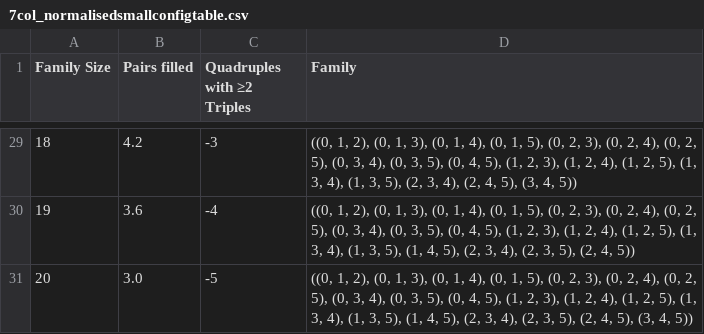
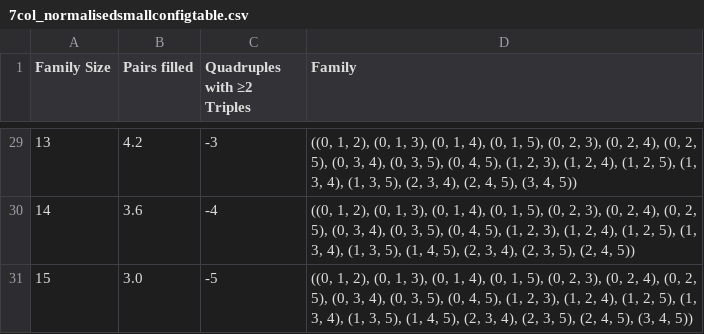
Before and after one commit to brian-hearn/tight_components, a CSV file: combine_configurations/7col_normalisedsmallconfigtable.csv, drawn as a sheet; only a part is shown, gaps mark what is left out; the diff covers the shown part only.

```diff
--- a/combine_configurations/7col_normalisedsmallconfigtable.csv
+++ b/combine_configurations/7col_normalisedsmallconfigtable.csv
@@ -29,3 +29,3 @@ Family Size,Pairs filled,Quadruples with ≥2 Triples,Family
-18,4.2,-3,"((0, 1, 2), (0, 1, 3), (0, 1, 4), (0, 1, 5), (0, 2, 3), (0, 2, 4), (0, 2, 5), (0, 3, 4), (0, 3, 5), (0, 4, 5), (1, 2, 3), (1, 2, 4), (1, 2, 5), (1, 3, 4), (1, 3, 5), (2, 3, 4), (2, 4, 5), (3, 4, 5))"
-19,3.6,-4,"((0, 1, 2), (0, 1, 3), (0, 1, 4), (0, 1, 5), (0, 2, 3), (0, 2, 4), (0, 2, 5), (0, 3, 4), (0, 3, 5), (0, 4, 5), (1, 2, 3), (1, 2, 4), (1, 2, 5), (1, 3, 4), (1, 3, 5), (1, 4, 5), (2, 3, 4), (2, 3, 5), (2, 4, 5))"
-20,3.0,-5,"((0, 1, 2), (0, 1, 3), (0, 1, 4), (0, 1, 5), (0, 2, 3), (0, 2, 4), (0, 2, 5), (0, 3, 4), (0, 3, 5), (0, 4, 5), (1, 2, 3), (1, 2, 4), (1, 2, 5), (1, 3, 4), (1, 3, 5), (1, 4, 5), (2, 3, 4), (2, 3, 5), (2, 4, 5), (3, 4, 5))"
+13,4.2,-3,"((0, 1, 2), (0, 1, 3), (0, 1, 4), (0, 1, 5), (0, 2, 3), (0, 2, 4), (0, 2, 5), (0, 3, 4), (0, 3, 5), (0, 4, 5), (1, 2, 3), (1, 2, 4), (1, 2, 5), (1, 3, 4), (1, 3, 5), (2, 3, 4), (2, 4, 5), (3, 4, 5))"
+14,3.6,-4,"((0, 1, 2), (0, 1, 3), (0, 1, 4), (0, 1, 5), (0, 2, 3), (0, 2, 4), (0, 2, 5), (0, 3, 4), (0, 3, 5), (0, 4, 5), (1, 2, 3), (1, 2, 4), (1, 2, 5), (1, 3, 4), (1, 3, 5), (1, 4, 5), (2, 3, 4), (2, 3, 5), (2, 4, 5))"
+15,3.0,-5,"((0, 1, 2), (0, 1, 3), (0, 1, 4), (0, 1, 5), (0, 2, 3), (0, 2, 4), (0, 2, 5), (0, 3, 4), (0, 3, 5), (0, 4, 5), (1, 2, 3), (1, 2, 4), (1, 2, 5), (1, 3, 4), (1, 3, 5), (1, 4, 5), (2, 3, 4), (2, 3, 5), (2, 4, 5), (3, 4, 5))"
```
Also changed, not shown: 27 edited cells elsewhere in this file, 1 other file.
